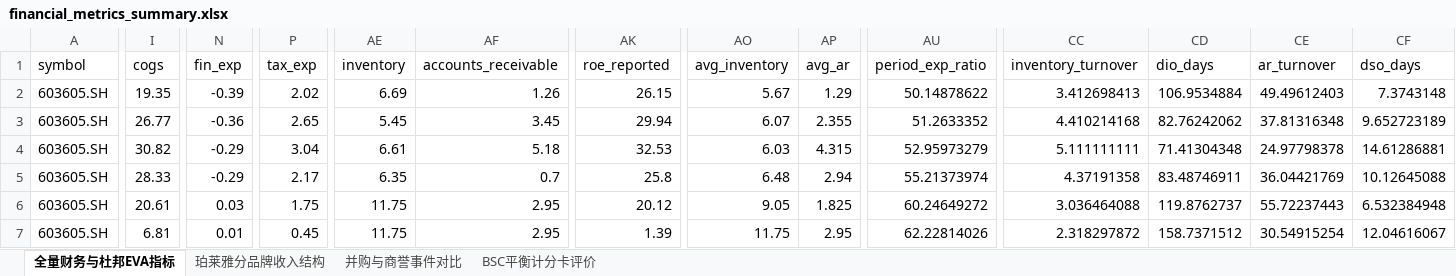
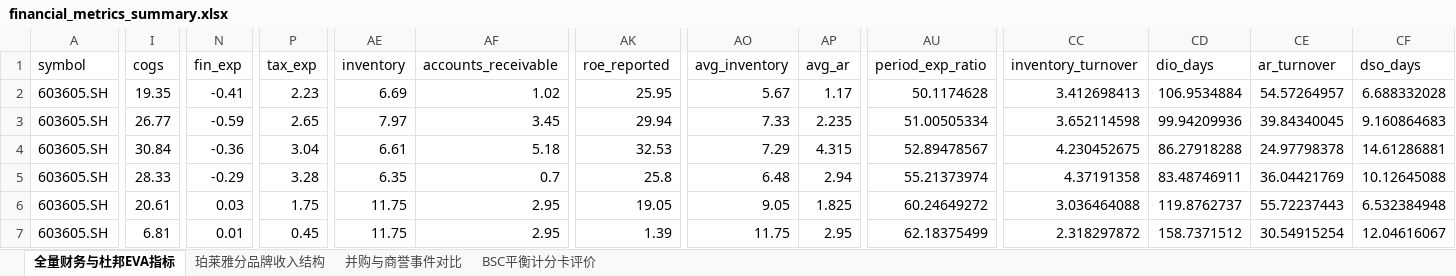
Before and after one commit to ho2006/603605.SH_Analysis, an Excel workbook: data/financial_metrics_summary.xlsx, sheet 全量财务与杜邦EVA指标, drawn as a sheet; only a part is shown, gaps mark what is left out; values as stored, in another font and other column widths than the file's, no borders; the diff covers the shown part only; the diff names each change by its address in the sheet, - before the commit and + after, or states it on an @@ line.

Commit message:
fix: 修正审计数据与文表不一致，通过 proya-fin conda 环境重跑生成报告
- src/pipeline.py: 对齐东财原始数据（存货/应收/负债/ROE/期间费用/税额/增速）及 EVA 注释
- src/charts.py: 修正图5、图6文字并清理图1冗余 trace
- src/build_reports.py: 修正正文数值偏差、补充 Q4 季节性年化提示，WeasyPrint DLL 优先探测 conda Library/bin
- environment.yml & scripts/run_all.ps1: 完善 conda-forge 环境与自动探测，完成全链路重跑
- 重新生成 DuckDB/Parquet/JSON/Excel、6幅图表及 DOCX/PDF 报告并更新 AUDIT.md

```diff
--- a/data/financial_metrics_summary.xlsx (sheet 全量财务与杜邦EVA指标)
+++ b/data/financial_metrics_summary.xlsx (sheet 全量财务与杜邦EVA指标)
-N2 (fin_exp): -0.39
+N2 (fin_exp): -0.41
-P2 (tax_exp): 2.02
+P2 (tax_exp): 2.23
-AF2 (accounts_receivable): 1.26
+AF2 (accounts_receivable): 1.02
-AK2 (roe_reported): 26.15
+AK2 (roe_reported): 25.95
-AP2 (avg_ar): 1.29
+AP2 (avg_ar): 1.17
-AU2 (period_exp_ratio): 50.14878622
+AU2 (period_exp_ratio): 50.1174628
-CE2 (ar_turnover): 49.49612403
+CE2 (ar_turnover): 54.57264957
-CF2 (dso_days): 7.3743148
+CF2 (dso_days): 6.688332028
-N3 (fin_exp): -0.36
+N3 (fin_exp): -0.59
-AE3 (inventory): 5.45
+AE3 (inventory): 7.97
-AO3 (avg_inventory): 6.07
+AO3 (avg_inventory): 7.33
-AP3 (avg_ar): 2.355
+AP3 (avg_ar): 2.235
-AU3 (period_exp_ratio): 51.2633352
+AU3 (period_exp_ratio): 51.00505334
-CC3 (inventory_turnover): 4.410214168
+CC3 (inventory_turnover): 3.652114598
-CD3 (dio_days): 82.76242062
+CD3 (dio_days): 99.94209936
-CE3 (ar_turnover): 37.81316348
+CE3 (ar_turnover): 39.84340045
-CF3 (dso_days): 9.652723189
+CF3 (dso_days): 9.160864683
-I4 (cogs): 30.82
+I4 (cogs): 30.84
-N4 (fin_exp): -0.29
+N4 (fin_exp): -0.36
-AO4 (avg_inventory): 6.03
+AO4 (avg_inventory): 7.29
-AU4 (period_exp_ratio): 52.95973279
+AU4 (period_exp_ratio): 52.89478567
-CC4 (inventory_turnover): 5.111111111
+CC4 (inventory_turnover): 4.230452675
-CD4 (dio_days): 71.41304348
+CD4 (dio_days): 86.27918288
-P5 (tax_exp): 2.17
+P5 (tax_exp): 3.28
-AK6 (roe_reported): 20.12
+AK6 (roe_reported): 19.05
-AU7 (period_exp_ratio): 62.22814026
+AU7 (period_exp_ratio): 62.18375499
```
Also changed, not shown: 28 edited cells elsewhere in this sheet, sheet BSC平衡计分卡评价, 24 other files.
